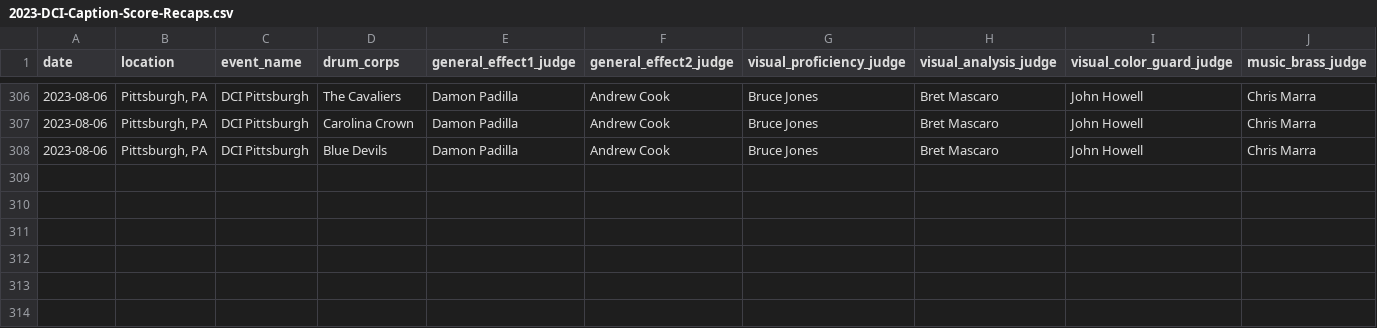
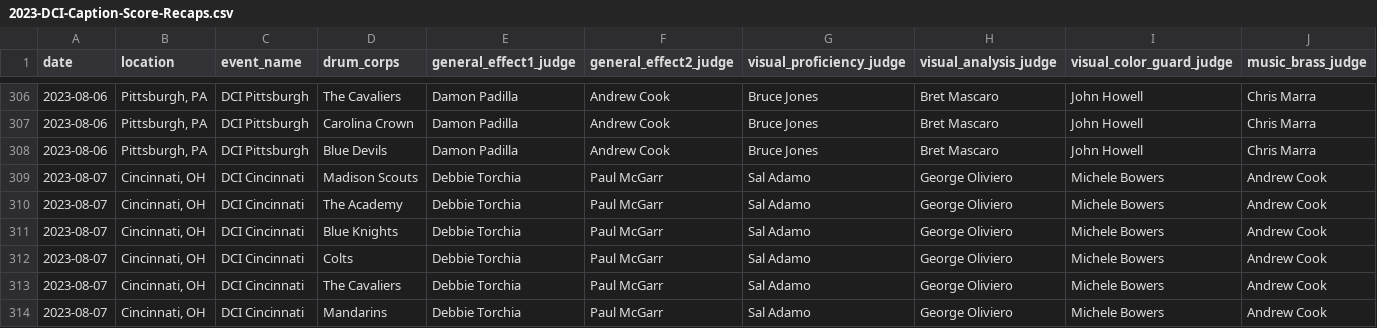
Before and after one commit to aggieed97/Drum-Corps-International, a CSV file: pages/2023-DCI-Caption-Score-Recaps.csv, drawn as a sheet; only a part is shown, gaps mark what is left out; rows hold the shown columns only; the diff names each change by its address in the sheet, - before the commit and + after, or states it on an @@ line.

```diff
--- a/pages/2023-DCI-Caption-Score-Recaps.csv
+++ b/pages/2023-DCI-Caption-Score-Recaps.csv
+row 309: 2023-08-07 | Cincinnati, OH | DCI Cincinnati | Madison Scouts | Debbie Torchia | Paul McGarr | Sal Adamo | George Oliviero | Michele Bowers | Andrew Cook
+row 310: 2023-08-07 | Cincinnati, OH | DCI Cincinnati | The Academy | Debbie Torchia | Paul McGarr | Sal Adamo | George Oliviero | Michele Bowers | Andrew Cook
+row 311: 2023-08-07 | Cincinnati, OH | DCI Cincinnati | Blue Knights | Debbie Torchia | Paul McGarr | Sal Adamo | George Oliviero | Michele Bowers | Andrew Cook
+row 312: 2023-08-07 | Cincinnati, OH | DCI Cincinnati | Colts | Debbie Torchia | Paul McGarr | Sal Adamo | George Oliviero | Michele Bowers | Andrew Cook
+row 313: 2023-08-07 | Cincinnati, OH | DCI Cincinnati | The Cavaliers | Debbie Torchia | Paul McGarr | Sal Adamo | George Oliviero | Michele Bowers | Andrew Cook
+row 314: 2023-08-07 | Cincinnati, OH | DCI Cincinnati | Mandarins | Debbie Torchia | Paul McGarr | Sal Adamo | George Oliviero | Michele Bowers | Andrew Cook
```
Also changed, not shown: pages/2023-World-Class-DCI-scores.csv.
